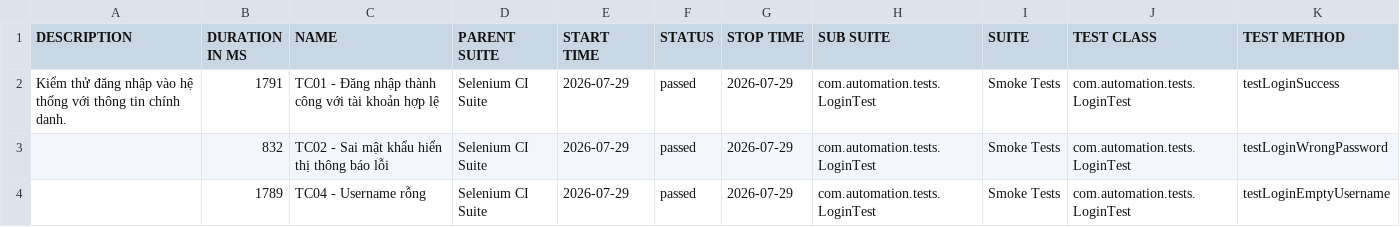
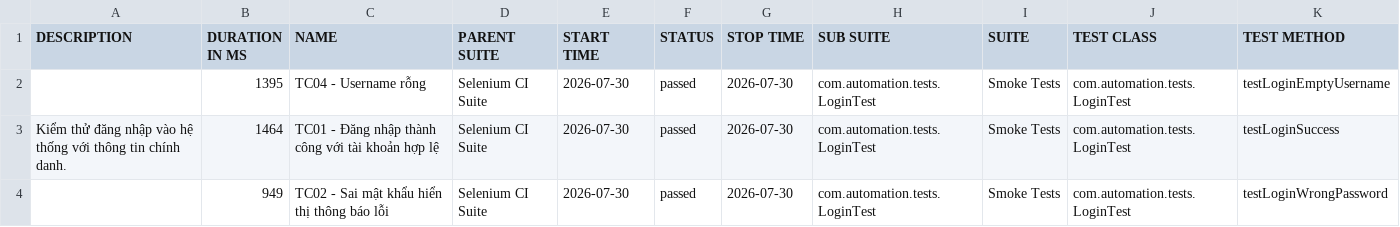
Before and after one commit to huyhuy23022004/Lab11_BuiNgocHuy_1150080137_CNPM2, a CSV file: data/suites.csv, drawn as a sheet.

```diff
--- a/data/suites.csv
+++ b/data/suites.csv
@@ -1,4 +1,4 @@
 "DESCRIPTION","DURATION IN MS","NAME","PARENT SUITE","START TIME","STATUS","STOP TIME","SUB SUITE","SUITE","TEST CLASS","TEST METHOD"
-"Kiểm thử đăng nhập vào hệ thống với thông tin chính danh.","1791","TC01 - Đăng nhập thành công với tài khoản hợp lệ","Selenium CI Suite","2026-07-29","passed","2026-07-29","com.automation.tests.LoginTest","Smoke Tests","com.automation.tests.LoginTest","testLoginSuccess"
-"","832","TC02 - Sai mật khẩu hiển thị thông báo lỗi","Selenium CI Suite","2026-07-29","passed","2026-07-29","com.automation.tests.LoginTest","Smoke Tests","com.automation.tests.LoginTest","testLoginWrongPassword"
-"","1789","TC04 - Username rỗng","Selenium CI Suite","2026-07-29","passed","2026-07-29","com.automation.tests.LoginTest","Smoke Tests","com.automation.tests.LoginTest","testLoginEmptyUsername"
+"","1395","TC04 - Username rỗng","Selenium CI Suite","2026-07-30","passed","2026-07-30","com.automation.tests.LoginTest","Smoke Tests","com.automation.tests.LoginTest","testLoginEmptyUsername"
+"Kiểm thử đăng nhập vào hệ thống với thông tin chính danh.","1464","TC01 - Đăng nhập thành công với tài khoản hợp lệ","Selenium CI Suite","2026-07-30","passed","2026-07-30","com.automation.tests.LoginTest","Smoke Tests","com.automation.tests.LoginTest","testLoginSuccess"
+"","949","TC02 - Sai mật khẩu hiển thị thông báo lỗi","Selenium CI Suite","2026-07-30","passed","2026-07-30","com.automation.tests.LoginTest","Smoke Tests","com.automation.tests.LoginTest","testLoginWrongPassword"
```
Also changed, not shown: 34 other files.
